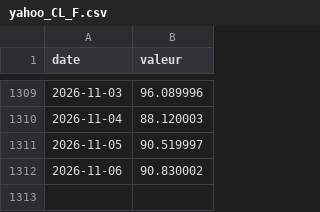
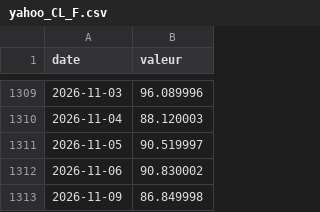
Before and after one commit to jeanfontenas/brief-marches, a CSV file: data/history/yahoo_CL_F.csv, drawn as a sheet; only a part is shown, gaps mark what is left out.

```diff
--- a/data/history/yahoo_CL_F.csv
+++ b/data/history/yahoo_CL_F.csv
@@ -1312 +1312,2 @@ date,valeur
 2026-11-06,90.830002
+2026-11-09,86.849998
```
Also changed, not shown: data/couts_claude.csv, data/history/yahoo_DCB_F.csv, 39 other files.
